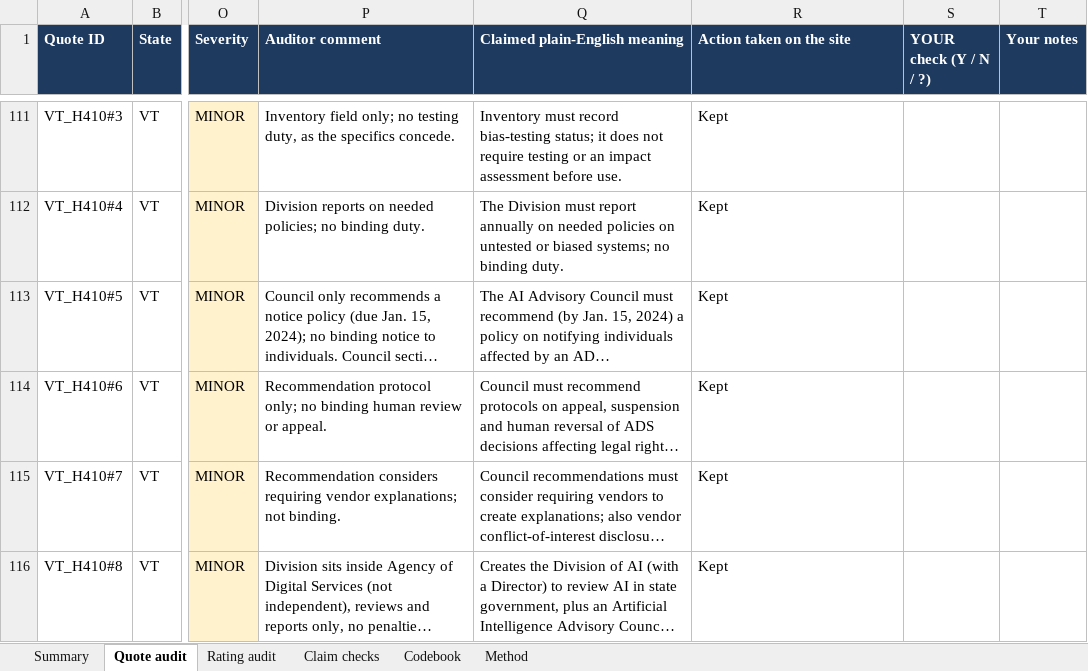
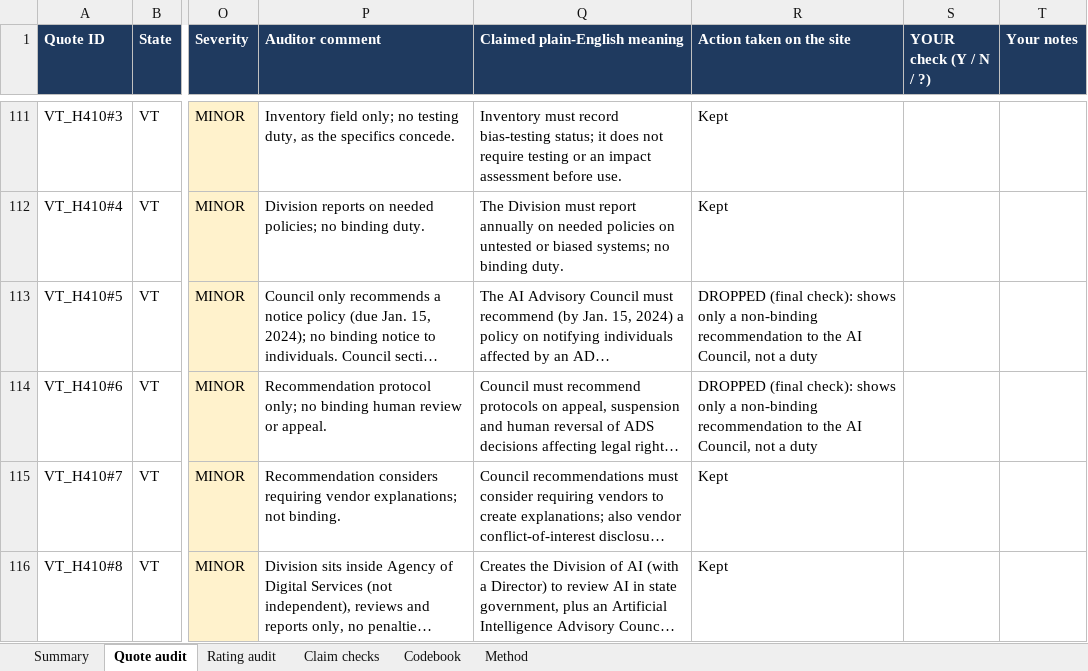
Before and after one commit to salwa-naveed/ai_transparency, an Excel workbook: Week 6/audit/quote_audit.xlsx, sheet Quote audit, drawn as a sheet; only a part is shown, gaps mark what is left out; long unchanged cells end in …; values as stored, in another font and other column widths than the file's, no borders; the diff names each change by its address in the sheet, - before the commit and + after, or states it on an @@ line.

```diff
--- a/Week 6/audit/quote_audit.xlsx (sheet Quote audit)
+++ b/Week 6/audit/quote_audit.xlsx (sheet Quote audit)
-R113:R114 (Action taken on the site): Kept
+R113:R114 (Action taken on the site): DROPPED (final check): shows only a non-binding recommendation to the AI Council, not a duty
```
Also changed, not shown: sheet Method, 15 other files.
